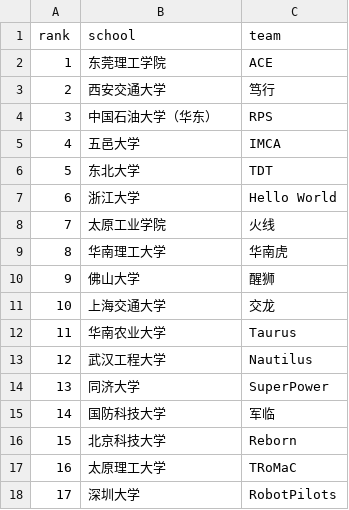
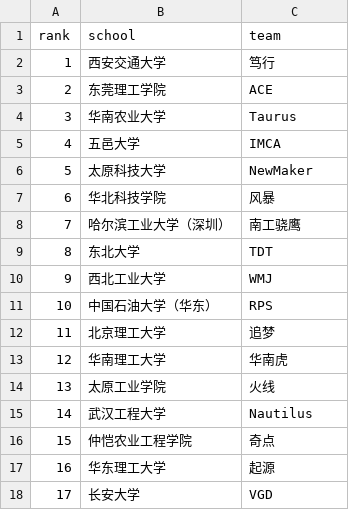
Before and after one commit to stydxm/rm-schedule, a TSV file: internal/static/complete_form_rank.tsv, drawn as a sheet; only a part is shown; the diff covers the shown part only.

Commit message:
refactor: update team rankings and school names in complete_form_rank.json and complete_form_rank.tsv

```diff
--- a/internal/static/complete_form_rank.tsv
+++ b/internal/static/complete_form_rank.tsv
@@ -1,18 +1,18 @@
 rank	school	team
-1	东莞理工学院	ACE
-2	西安交通大学	笃行
-3	中国石油大学（华东）	RPS
+1	西安交通大学	笃行
+2	东莞理工学院	ACE
+3	华南农业大学	Taurus
 4	五邑大学	IMCA
-5	东北大学	TDT
-6	浙江大学	Hello World
-7	太原工业学院	火线
-8	华南理工大学	华南虎
-9	佛山大学	醒狮
-10	上海交通大学	交龙
-11	华南农业大学	Taurus
-12	武汉工程大学	Nautilus
-13	同济大学	SuperPower
-14	国防科技大学	军临
-15	北京科技大学	Reborn
-16	太原理工大学	TRoMaC
-17	深圳大学	RobotPilots
+5	太原科技大学	NewMaker
+6	华北科技学院	风暴
+7	哈尔滨工业大学（深圳）	南工骁鹰
+8	东北大学	TDT
+9	西北工业大学	WMJ
+10	中国石油大学（华东）	RPS
+11	北京理工大学	追梦
+12	华南理工大学	华南虎
+13	太原工业学院	火线
+14	武汉工程大学	Nautilus
+15	仲恺农业工程学院	奇点
+16	华东理工大学	起源
+17	长安大学	VGD
```
Also changed, not shown: 158 edited cells elsewhere in this file, 2 other files.
